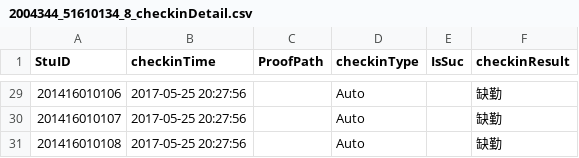
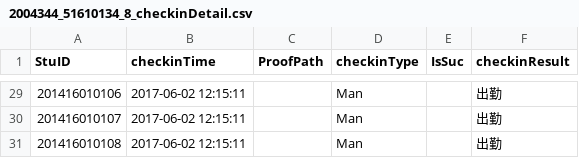
Before and after one commit to pajarnas/class_checkin_base_on_wechat, a CSV file: internal/checkin/2004344_51610134_8_checkinDetail.csv, drawn as a sheet; only a part is shown, gaps mark what is left out; the diff covers the shown part only.

```diff
--- a/internal/checkin/2004344_51610134_8_checkinDetail.csv
+++ b/internal/checkin/2004344_51610134_8_checkinDetail.csv
@@ -29,3 +29,3 @@ StuID,checkinTime,ProofPath,checkinType,IsSuc,checkinResult
-201416010106,2017-05-25 20:27:56,,Auto,,缺勤
-201416010107,2017-05-25 20:27:56,,Auto,,缺勤
-201416010108,2017-05-25 20:27:56,,Auto,,缺勤
+201416010106,2017-06-02 12:15:11,,Man,,出勤
+201416010107,2017-06-02 12:15:11,,Man,,出勤
+201416010108,2017-06-02 12:15:11,,Man,,出勤
```
Also changed, not shown: 97 edited cells elsewhere in this file, internal/checkin/2004344_51610134_3_checkinDetail.csv, internal/checkin/2004344_51610134_4_checkinDetail.csv, 33 other files.
